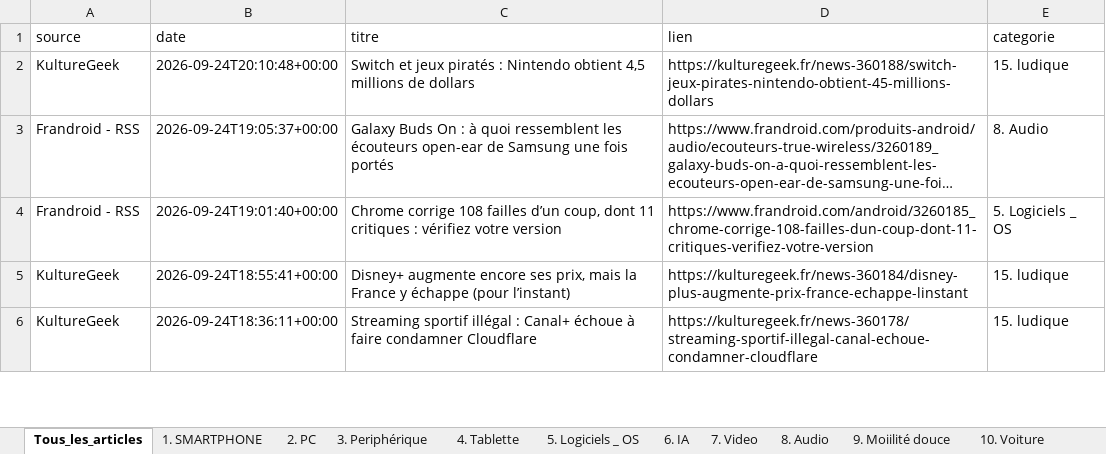
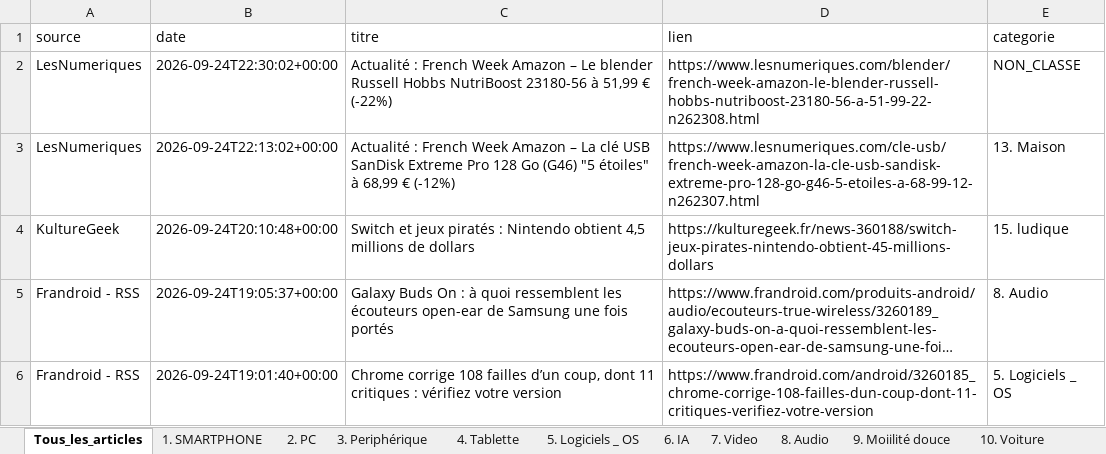
Before and after one commit to djhadef-star/rss-categories, an Excel workbook: output/rss_history.xlsx, sheet Tous_les_articles, drawn as a sheet; only a part is shown; the shorter side is filled out with more unchanged rows; long unchanged cells end in …; values as stored, in another font and other column widths than the file's, no borders; the diff names each change by its address in the sheet, - before the commit and + after, or states it on an @@ line.

```diff
--- a/output/rss_history.xlsx (sheet Tous_les_articles)
+++ b/output/rss_history.xlsx (sheet Tous_les_articles)
+row 2: LesNumeriques | 2026-09-24T22:30:02+00:00 | Actualité : French Week Amazon – Le blender Russell Hobbs NutriBoost 23180-56 à 51,99 € (-22%) | https://www.lesnumeriques.com/blender/french-week-amazon-le-blender-russell-hobbs-nutriboost-23180-56-a-51-99-22-n262308.html | NON_CLASSE
+row 3: LesNumeriques | 2026-09-24T22:13:02+00:00 | Actualité : French Week Amazon – La clé USB SanDisk Extreme Pro 128 Go (G46) "5 étoiles" à 68,99 € (-12%) | https://www.lesnumeriques.com/cle-usb/french-week-amazon-la-cle-usb-sandisk-extreme-pro-128-go-g46-5-etoiles-a-68-99-12-n262307.html | 13. Maison
```
Also changed, not shown: sheet 13. Maison, sheet NON_CLASSE, output/rss_history_2.xlsx, 2 other files.
